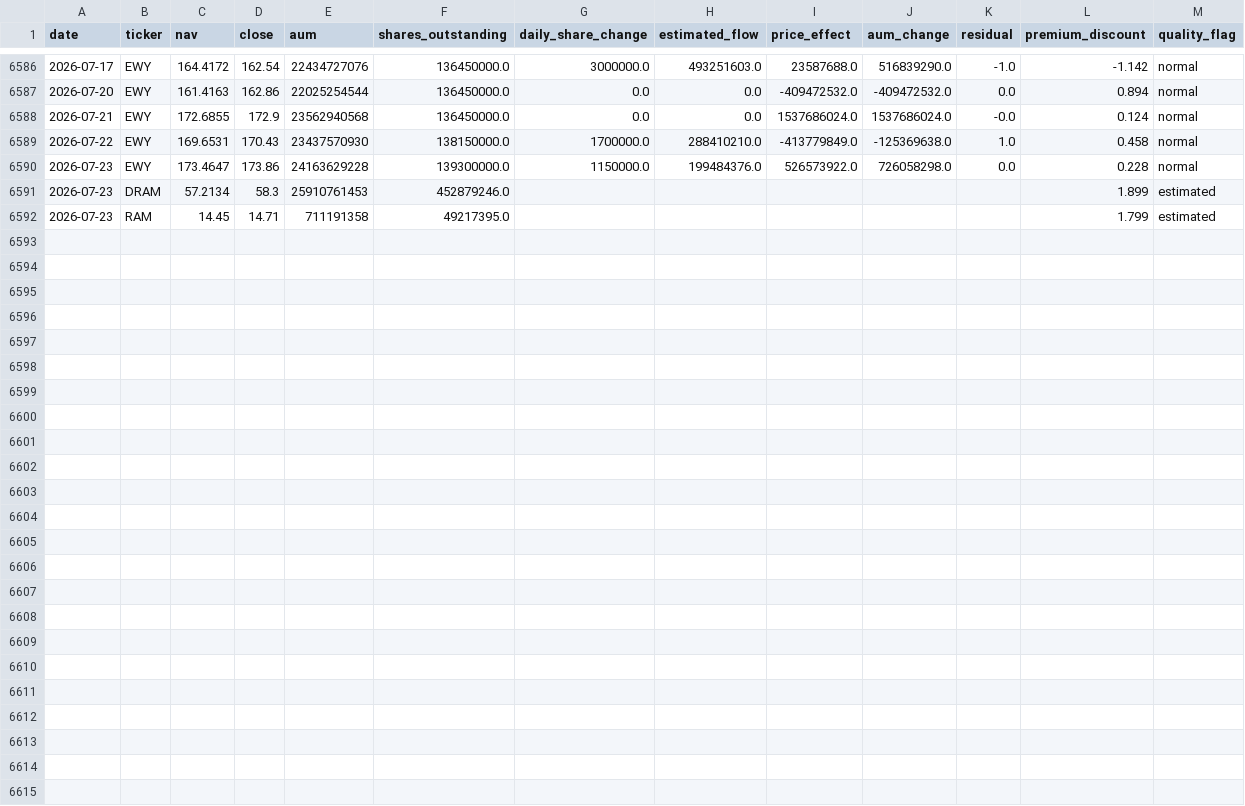
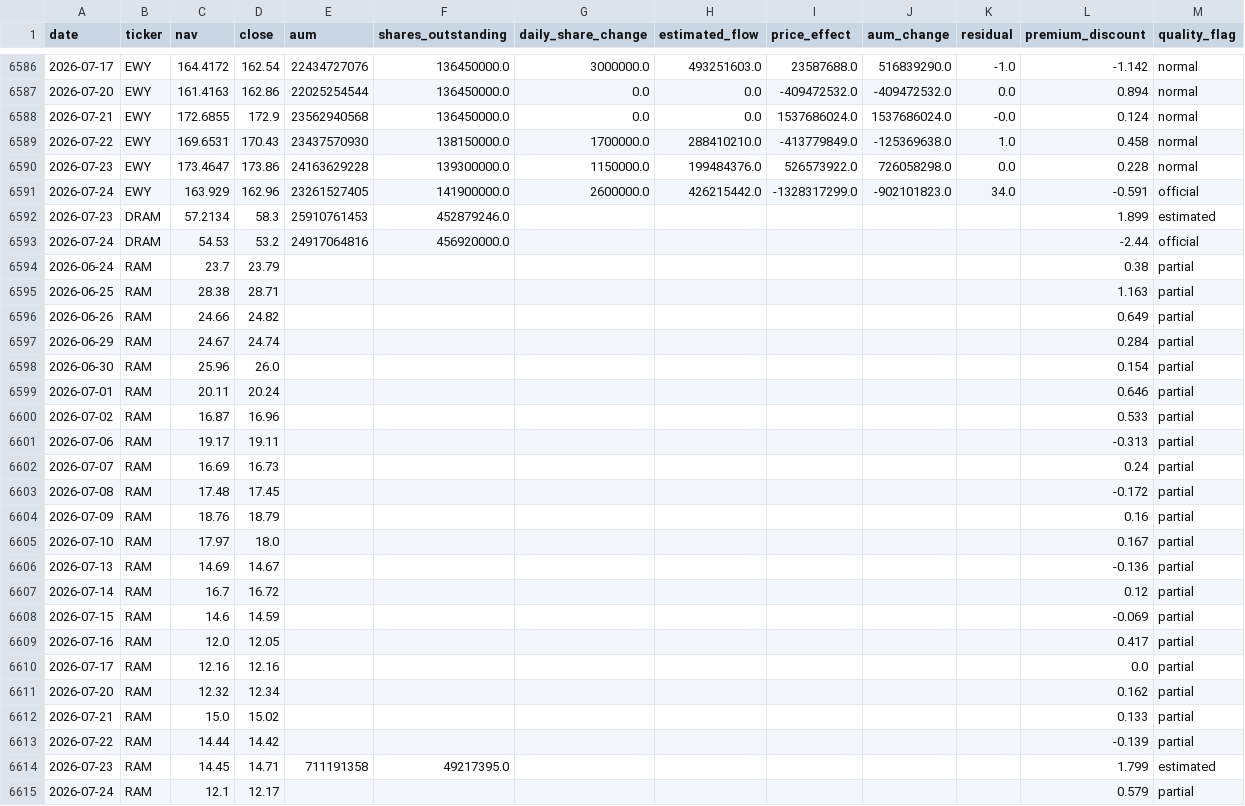
Before and after one commit to winner02-spec/ewy-dram-flow-dashboard-, a CSV file: data/flows.csv, drawn as a sheet; only a part is shown, gaps mark what is left out.

Commit message:
feat: 공식 소스 전환(EWY iShares HTML·DRAM/RAM Roundhill) + DRAM 전환일 처리 + RAM missing + 2026-07-24 반영

```diff
--- a/data/flows.csv
+++ b/data/flows.csv
@@ -6590,3 +6590,26 @@ date,ticker,nav,close,aum,shares_outstanding,daily_share_change,estimated_flow,p
 2026-07-23,EWY,173.4647,173.86,24163629228,139300000.0,1150000.0,199484376.0,526573922.0,726058298.0,0.0,0.228,normal
+2026-07-24,EWY,163.929,162.96,23261527405,141900000.0,2600000.0,426215442.0,-1328317299.0,-902101823.0,34.0,-0.591,official
 2026-07-23,DRAM,57.2134,58.3,25910761453,452879246.0,,,,,,1.899,estimated
+2026-07-24,DRAM,54.53,53.2,24917064816,456920000.0,,,,,,-2.44,official
+2026-06-24,RAM,23.7,23.79,,,,,,,,0.38,partial
+2026-06-25,RAM,28.38,28.71,,,,,,,,1.163,partial
+2026-06-26,RAM,24.66,24.82,,,,,,,,0.649,partial
+2026-06-29,RAM,24.67,24.74,,,,,,,,0.284,partial
+2026-06-30,RAM,25.96,26.0,,,,,,,,0.154,partial
+2026-07-01,RAM,20.11,20.24,,,,,,,,0.646,partial
+2026-07-02,RAM,16.87,16.96,,,,,,,,0.533,partial
+2026-07-06,RAM,19.17,19.11,,,,,,,,-0.313,partial
+2026-07-07,RAM,16.69,16.73,,,,,,,,0.24,partial
+2026-07-08,RAM,17.48,17.45,,,,,,,,-0.172,partial
+2026-07-09,RAM,18.76,18.79,,,,,,,,0.16,partial
+2026-07-10,RAM,17.97,18.0,,,,,,,,0.167,partial
+2026-07-13,RAM,14.69,14.67,,,,,,,,-0.136,partial
+2026-07-14,RAM,16.7,16.72,,,,,,,,0.12,partial
+2026-07-15,RAM,14.6,14.59,,,,,,,,-0.069,partial
+2026-07-16,RAM,12.0,12.05,,,,,,,,0.417,partial
+2026-07-17,RAM,12.16,12.16,,,,,,,,0.0,partial
+2026-07-20,RAM,12.32,12.34,,,,,,,,0.162,partial
+2026-07-21,RAM,15.0,15.02,,,,,,,,0.133,partial
+2026-07-22,RAM,14.44,14.42,,,,,,,,-0.139,partial
 2026-07-23,RAM,14.45,14.71,711191358,49217395.0,,,,,,1.799,estimated
+2026-07-24,RAM,12.1,12.17,,,,,,,,0.579,partial
```
Also changed, not shown: 2 other files.
